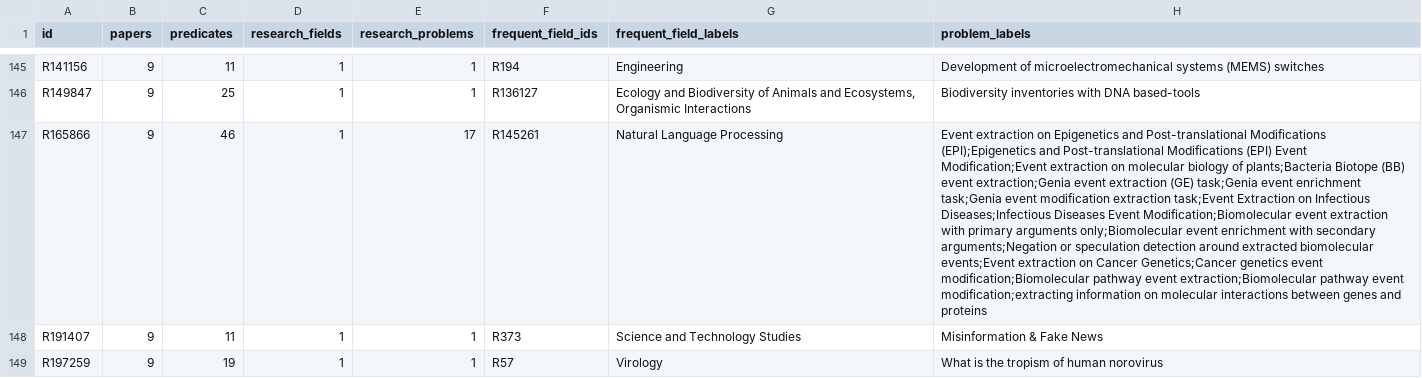
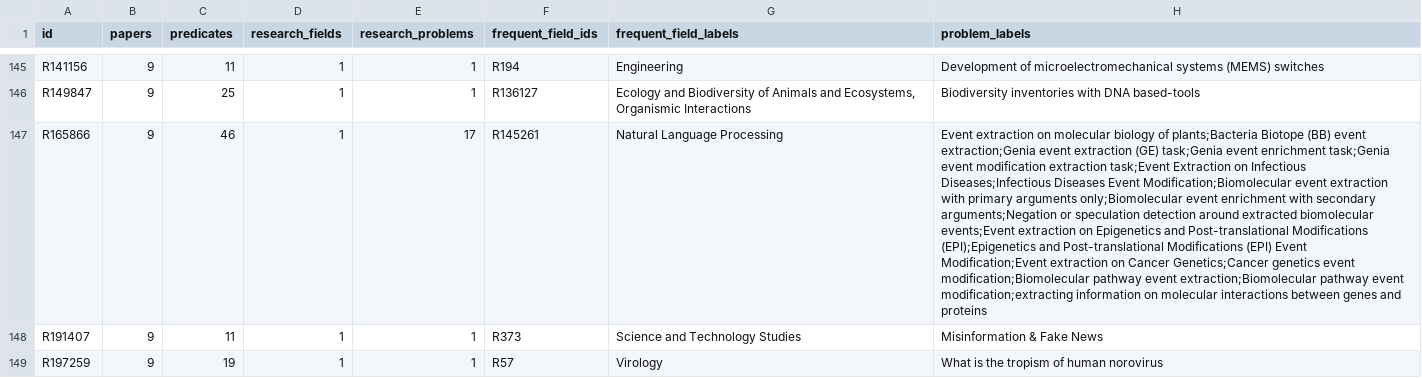
Before and after one commit to TIBHannover/orkg-predicates-clustering, a CSV file: data/processed/by_comparisons/statistics.csv, drawn as a sheet; only a part is shown, gaps mark what is left out; the diff covers the shown part only; the diff names each change by its address in the sheet, - before the commit and + after, or states it on an @@ line.

```diff
--- a/data/processed/by_comparisons/statistics.csv
+++ b/data/processed/by_comparisons/statistics.csv
-H147 (problem_labels): …extraction on Epigenetics and Post-translational Modifications (EPI);Epigenetics and Post-translational Modifications (EPI) Event Modification;Event extraction on molecular biology of plants;Bacteria Biotope (BB) event extraction;Genia event extraction (GE) task;Genia event enrichment task;Genia event modification extraction task;Event Extraction on Infectious Diseases;Infectious Diseases Event Modification;Biomolecular event extraction with primary arguments only;Biomolecular event enrichment with secondary arguments;Negation or speculation detection around extracted biomolecular events;Event extraction on…
+H147 (problem_labels): …extraction on molecular biology of plants;Bacteria Biotope (BB) event extraction;Genia event extraction (GE) task;Genia event enrichment task;Genia event modification extraction task;Event Extraction on Infectious Diseases;Infectious Diseases Event Modification;Biomolecular event extraction with primary arguments only;Biomolecular event enrichment with secondary arguments;Negation or speculation detection around extracted biomolecular events;Event extraction on Epigenetics and Post-translational Modifications (EPI);Epigenetics and Post-translational Modifications (EPI) Event Modification;Event extraction on…
```
Also changed, not shown: 1 removed row and 27 edited cells elsewhere in this file, 21 other files.
